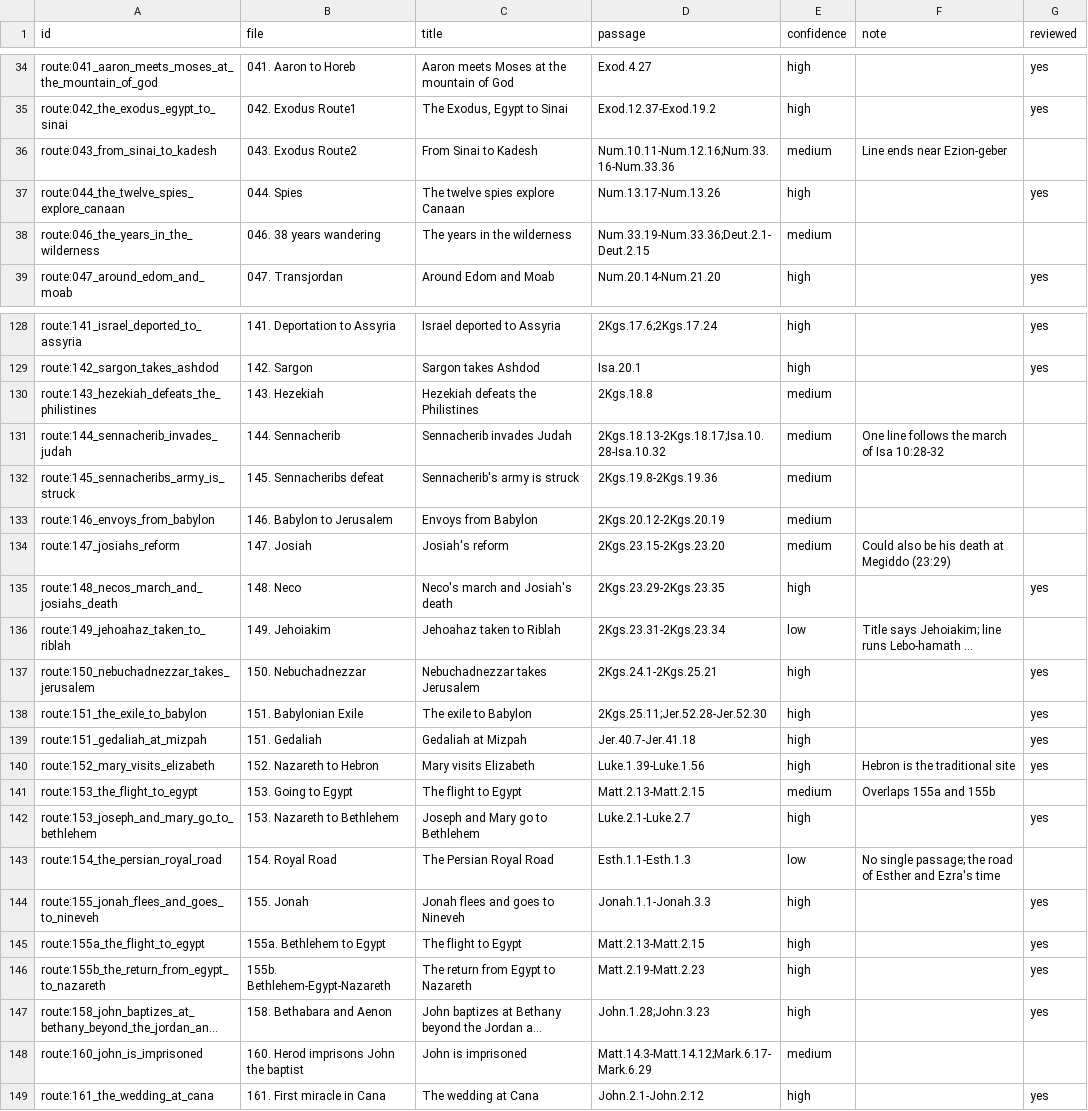
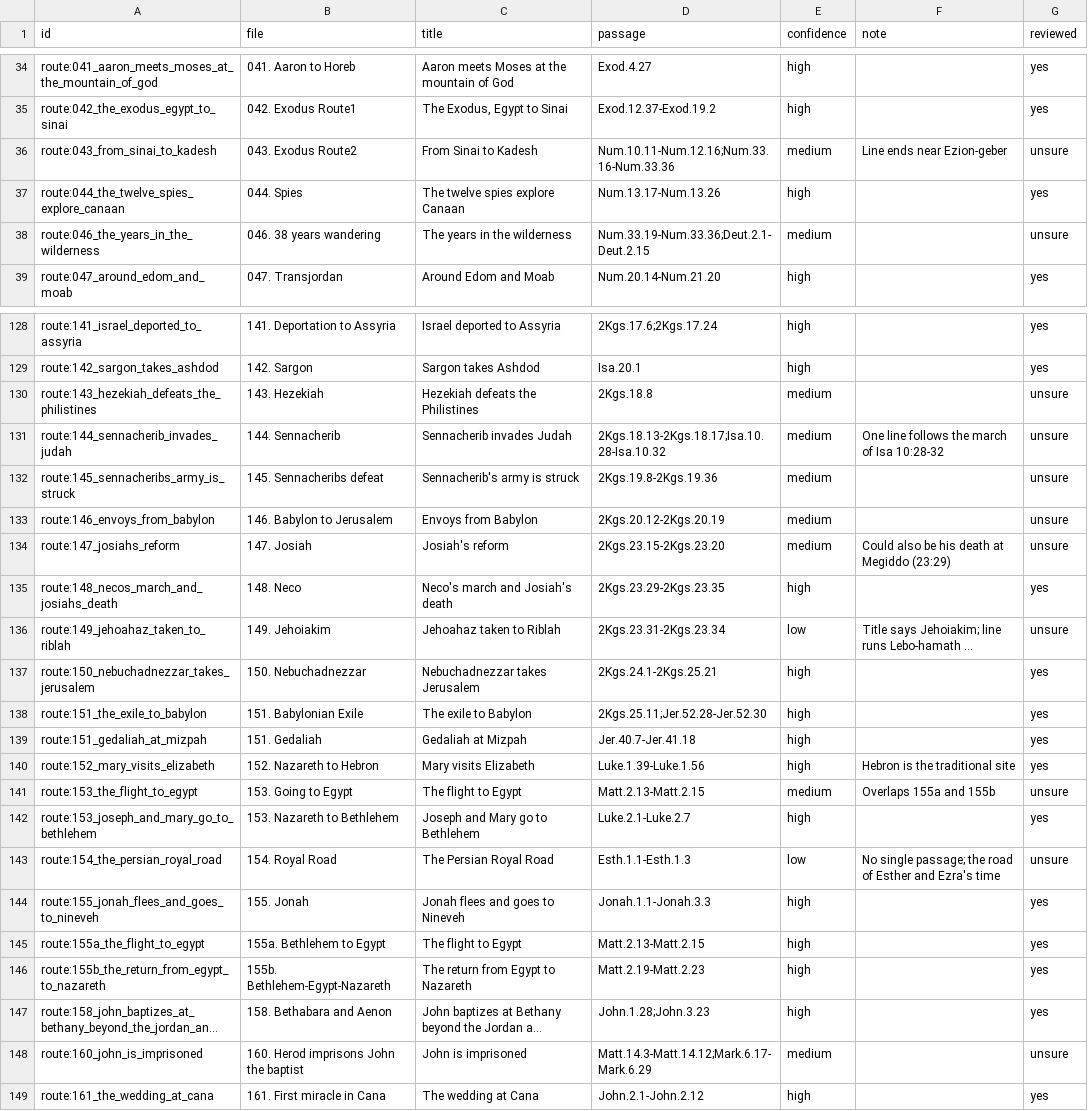
Before and after one commit to antunderwood/wend-through-the-word, a CSV file: pipeline/curated/routes.csv, drawn as a sheet; only a part is shown, gaps mark what is left out; long unchanged cells end in …; the diff covers the shown part only; the diff names each change by its address in the sheet, - before the commit and + after, or states it on an @@ line.

```diff
--- a/pipeline/curated/routes.csv
+++ b/pipeline/curated/routes.csv
-G36 (reviewed): (empty)
+G36 (reviewed): unsure
-G38 (reviewed): (empty)
+G38 (reviewed): unsure
-G130:G134 (reviewed): (empty)
+G130:G134 (reviewed): unsure
-G136 (reviewed): (empty)
+G136 (reviewed): unsure
-G141 (reviewed): (empty)
+G141 (reviewed): unsure
-G143 (reviewed): (empty)
+G143 (reviewed): unsure
-G148 (reviewed): (empty)
+G148 (reviewed): unsure
```
Also changed, not shown: 33 edited cells elsewhere in this file, 7 other files.
